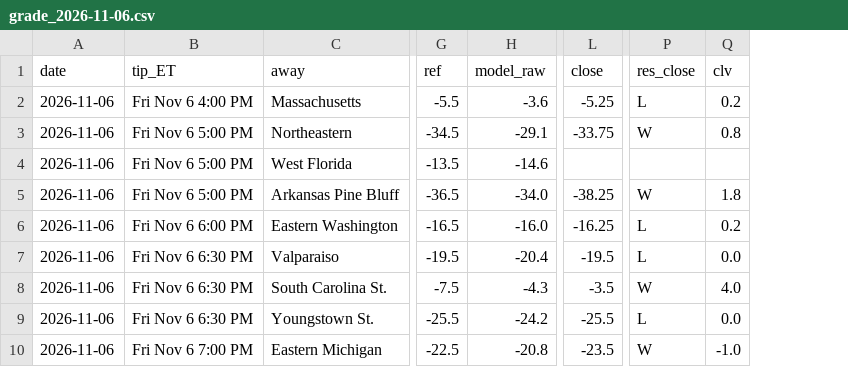
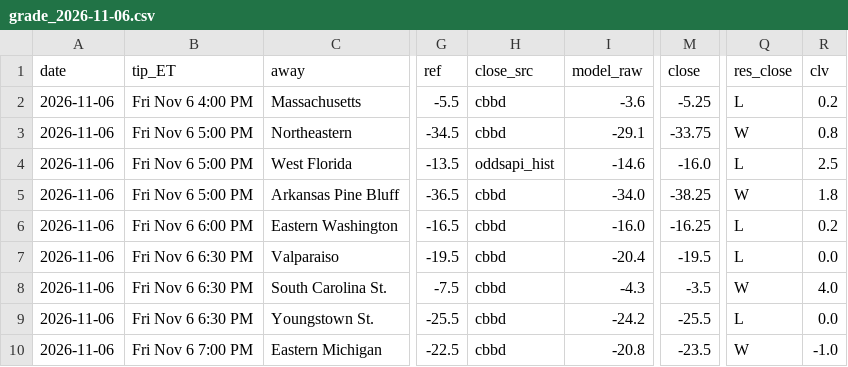
Before and after one commit to jfendler31/DTP-model, a CSV file: data/grades/grade_2026-11-06.csv, drawn as a sheet; only a part is shown, gaps mark what is left out; addresses are those after the commit; the diff names each change by its address in the sheet, - before the commit and + after, or states it on an @@ line.

```diff
--- a/data/grades/grade_2026-11-06.csv
+++ b/data/grades/grade_2026-11-06.csv
+column H (close_src), rows 2-10: cbbd | cbbd | oddsapi_hist | cbbd | cbbd | cbbd | cbbd | cbbd | cbbd
-M4 (close): (empty)
+M4 (close): -16.0
-Q4 (res_close): (empty)
+Q4 (res_close): L
-R4 (clv): (empty)
+R4 (clv): 2.5
```
Also changed, not shown: data/grades/grade_2026-11-02.csv, data/grades/grade_2026-11-03.csv, 4 other files.
